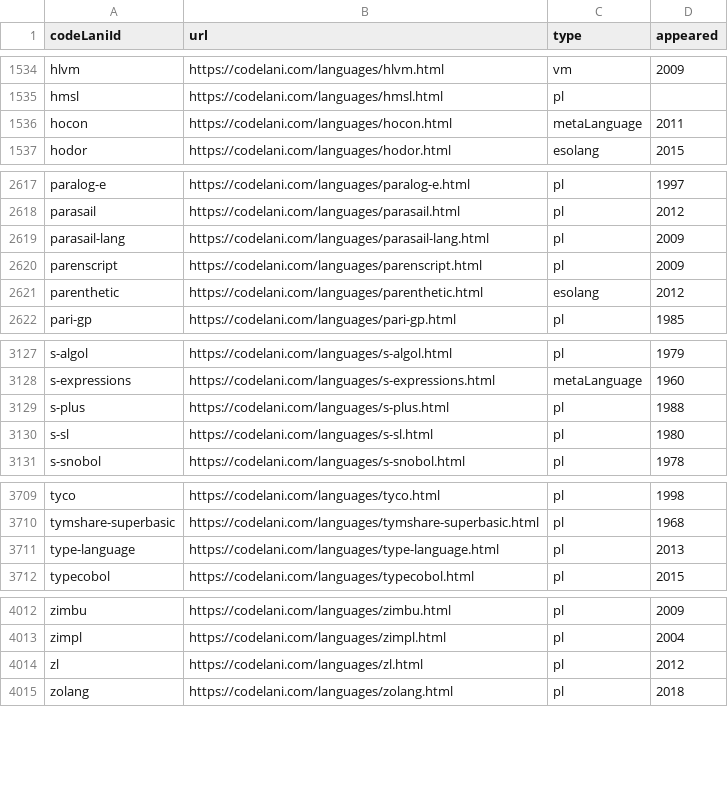
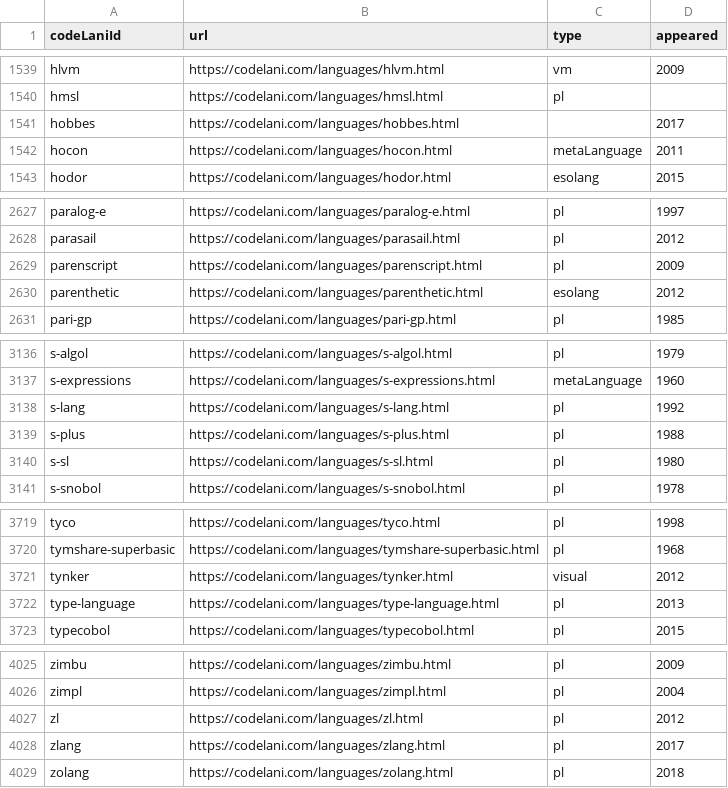
Before and after one commit to sganwyryc/pldb, a CSV file: langs.csv, drawn as a sheet; only a part is shown, gaps mark what is left out; the diff covers the shown part only.

```diff
--- a/langs.csv
+++ b/langs.csv
@@ -1535,2 +1540,3 @@ hlvm,https://codelani.com/languages/hlvm.html,vm,2009
 hmsl,https://codelani.com/languages/hmsl.html,pl,
+hobbes,https://codelani.com/languages/hobbes.html,,2017
 hocon,https://codelani.com/languages/hocon.html,metaLanguage,2011
@@ -2618,3 +2628,2 @@ paralog-e,https://codelani.com/languages/paralog-e.html,pl,1997
 parasail,https://codelani.com/languages/parasail.html,pl,2012
-parasail-lang,https://codelani.com/languages/parasail-lang.html,pl,2009
 parenscript,https://codelani.com/languages/parenscript.html,pl,2009
@@ -3128,2 +3137,3 @@ s-algol,https://codelani.com/languages/s-algol.html,pl,1979
 s-expressions,https://codelani.com/languages/s-expressions.html,metaLanguage,1960
+s-lang,https://codelani.com/languages/s-lang.html,pl,1992
 s-plus,https://codelani.com/languages/s-plus.html,pl,1988
@@ -3710,2 +3720,3 @@ tyco,https://codelani.com/languages/tyco.html,pl,1998
 tymshare-superbasic,https://codelani.com/languages/tymshare-superbasic.html,pl,1968
+tynker,https://codelani.com/languages/tynker.html,visual,2012
 type-language,https://codelani.com/languages/type-language.html,pl,2013
@@ -4014,2 +4027,3 @@ zimpl,https://codelani.com/languages/zimpl.html,pl,2004
 zl,https://codelani.com/languages/zl.html,pl,2012
+zlang,https://codelani.com/languages/zlang.html,pl,2017
 zolang,https://codelani.com/languages/zolang.html,pl,2018
```
Also changed, not shown: 12 added rows, 1 removed row and 1 edited cell elsewhere in this file, 22 other files.
